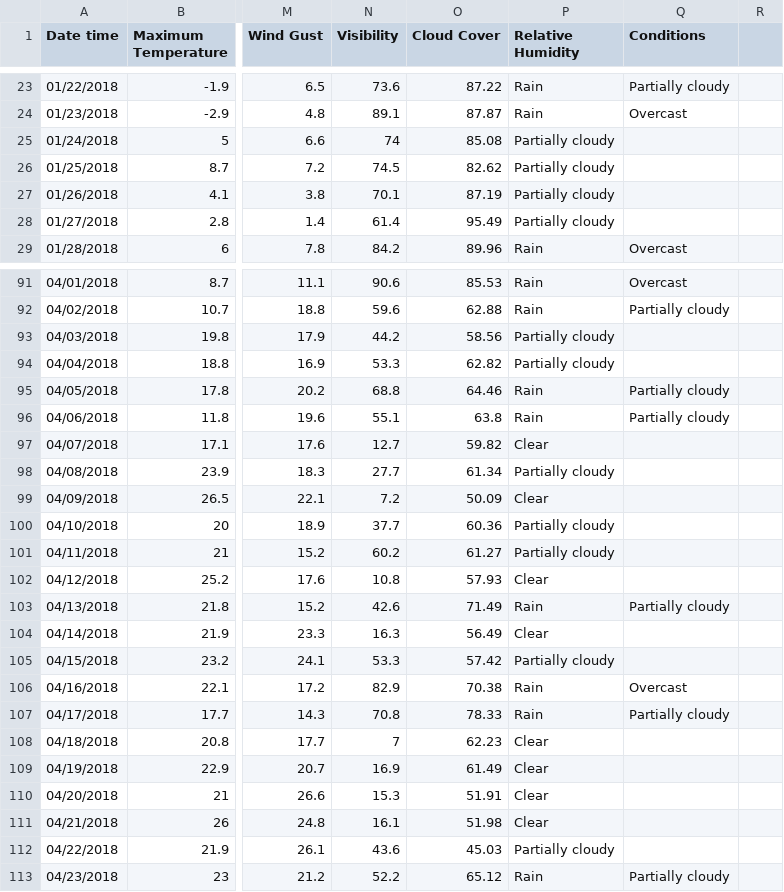
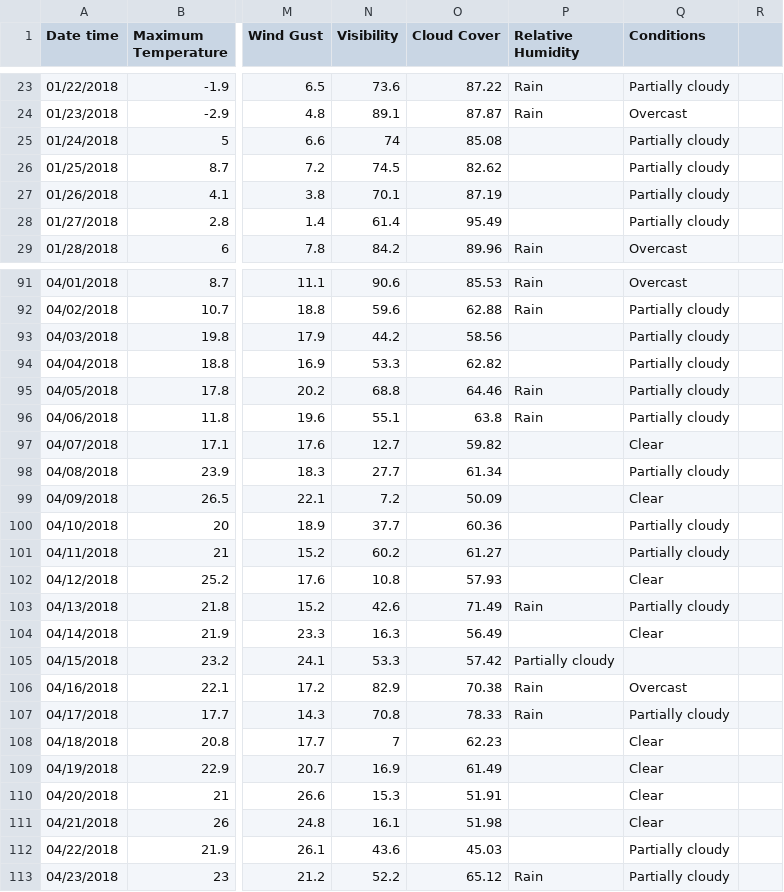
Before and after one commit to Aleksandra0/Projekt_ESI, a CSV file: pogoda.csv, drawn as a sheet; only a part is shown, gaps mark what is left out; the diff covers the shown part only; the diff names each change by its address in the sheet, - before the commit and + after, or states it on an @@ line.

Commit message:
Update pogoda.csv

```diff
--- a/pogoda.csv
+++ b/pogoda.csv
-P25:P28 (Relative Humidity): Partially cloudy
+P25:P28 (Relative Humidity): (empty)
-Q25:Q28 (Conditions): (empty)
+Q25:Q28 (Conditions): Partially cloudy
-P93:P94 (Relative Humidity): Partially cloudy
+P93:P94 (Relative Humidity): (empty)
-Q93:Q94 (Conditions): (empty)
+Q93:Q94 (Conditions): Partially cloudy
-P97 (Relative Humidity): Clear
+P97 (Relative Humidity): (empty)
-Q97 (Conditions): (empty)
+Q97 (Conditions): Clear
-P98 (Relative Humidity): Partially cloudy
+P98 (Relative Humidity): (empty)
-Q98 (Conditions): (empty)
+Q98 (Conditions): Partially cloudy
-P99 (Relative Humidity): Clear
+P99 (Relative Humidity): (empty)
-Q99 (Conditions): (empty)
+Q99 (Conditions): Clear
-P100:P101 (Relative Humidity): Partially cloudy
+P100:P101 (Relative Humidity): (empty)
-Q100:Q101 (Conditions): (empty)
+Q100:Q101 (Conditions): Partially cloudy
-P102 (Relative Humidity): Clear
+P102 (Relative Humidity): (empty)
-Q102 (Conditions): (empty)
+Q102 (Conditions): Clear
-P104 (Relative Humidity): Clear
+P104 (Relative Humidity): (empty)
-Q104 (Conditions): (empty)
+Q104 (Conditions): Clear
-P108:P111 (Relative Humidity): Clear
+P108:P111 (Relative Humidity): (empty)
-Q108:Q111 (Conditions): (empty)
+Q108:Q111 (Conditions): Clear
-P112 (Relative Humidity): Partially cloudy
+P112 (Relative Humidity): (empty)
-Q112 (Conditions): (empty)
+Q112 (Conditions): Partially cloudy
```
Also changed, not shown: 47 edited cells elsewhere in this file.
